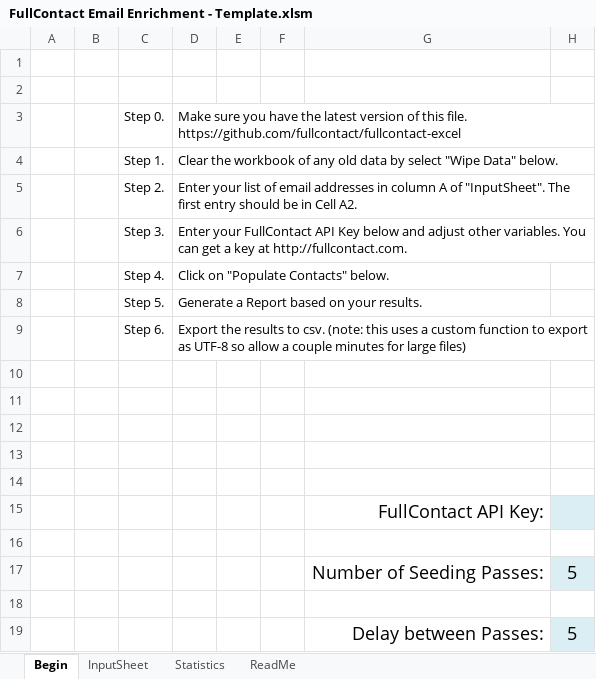
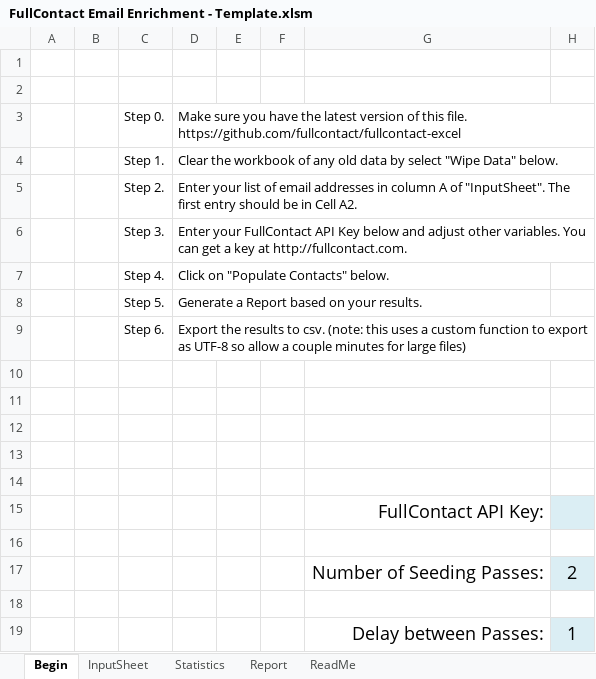
Before and after one commit to fullcontact/fullcontact-excel, an Excel workbook: FullContact Email Enrichment - Template.xlsm, sheet Begin, drawn as a sheet; values as stored, in another font and other column widths than the file's, no borders; charts and pictures not drawn; the diff names each change by its address in the sheet, - before the commit and + after, or states it on an @@ line.

Commit message:
Major Changes: * Added numerous data fields to the output * Added new output fields to reporting * Modified reporting to be on separate tab to clean that up a bit * Added sorting method to report output * Numerous performance enhancements to make the process run much faster * Fixed a few bugs

```diff
--- a/FullContact Email Enrichment - Template.xlsm (sheet Begin)
+++ b/FullContact Email Enrichment - Template.xlsm (sheet Begin)
+sheet tab: Report
-H17: 5
+H17: 2
-H19: 5
+H19: 1
```
Also changed, not shown: sheet Statistics, sheet InputSheet, sheet ReadMe, formulas that keep their value, charts or pictures.
